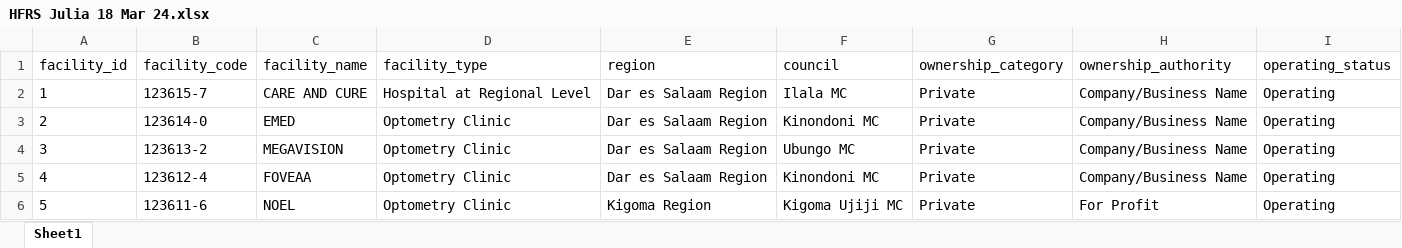
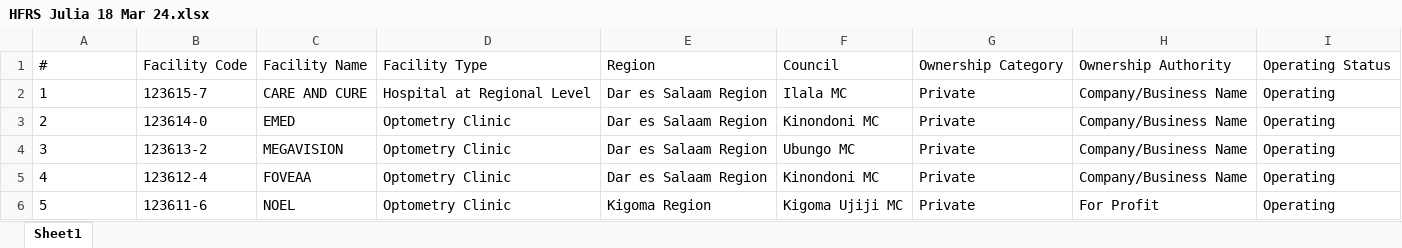
Before and after one commit to amrikyaruzi/hfrswebscraping, an Excel workbook: Output/HFRS Julia 18 Mar 24.xlsx, sheet Sheet1, drawn as a sheet; only a part is shown; values as stored, in another font and other column widths than the file's, no borders; removed rows and columns are numbered as before the commit, all else as after; the diff names each change by its address in the sheet, - before the commit and + after, or states it on an @@ line.

Commit message:
Add files via upload
Second commit

```diff
--- a/Output/HFRS Julia 18 Mar 24.xlsx (sheet Sheet1)
+++ b/Output/HFRS Julia 18 Mar 24.xlsx (sheet Sheet1)
-row 1: facility_id | facility_code | facility_name | facility_type | region | council | ownership_category | ownership_authority | operating_status
+row 1: # | Facility Code | Facility Name | Facility Type | Region | Council | Ownership Category | Ownership Authority | Operating Status
```
